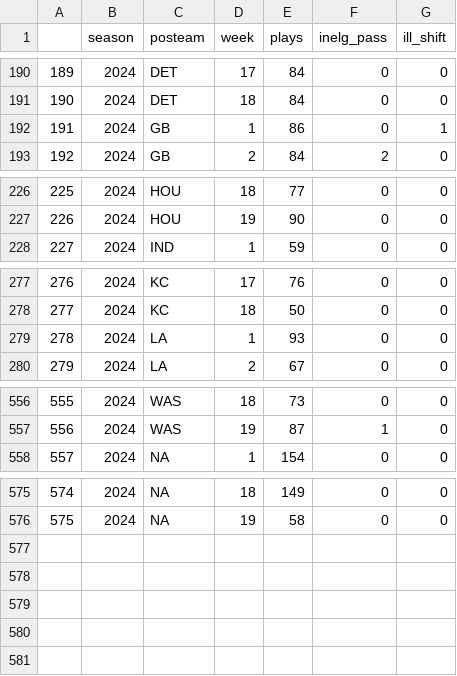
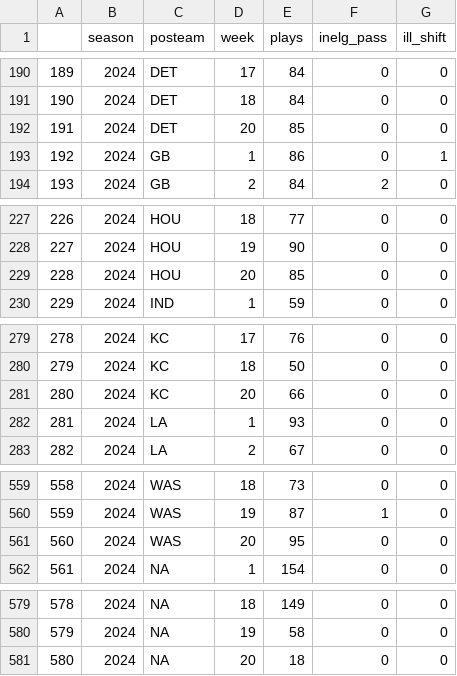
Before and after one commit to Doug-Analytics/Weekly-Shiny-App, a CSV file: data_24.csv, drawn as a sheet; only a part is shown, gaps mark what is left out; addresses are those after the commit; the diff names each change by its address in the sheet, - before the commit and + after, or states it on an @@ line.

```diff
--- a/data_24.csv
+++ b/data_24.csv
+row 192: 191 | 2024 | DET | 20 | 85 | 0 | 0
@@ column A renumbered between rows 193 and 580 @@
+row 229: 228 | 2024 | HOU | 20 | 85 | 0 | 0
+row 281: 280 | 2024 | KC | 20 | 66 | 0 | 0
+row 561: 560 | 2024 | WAS | 20 | 95 | 0 | 0
+row 581: 580 | 2024 | NA | 20 | 18 | 0 | 0
```
Also changed, not shown: 6 other files.
